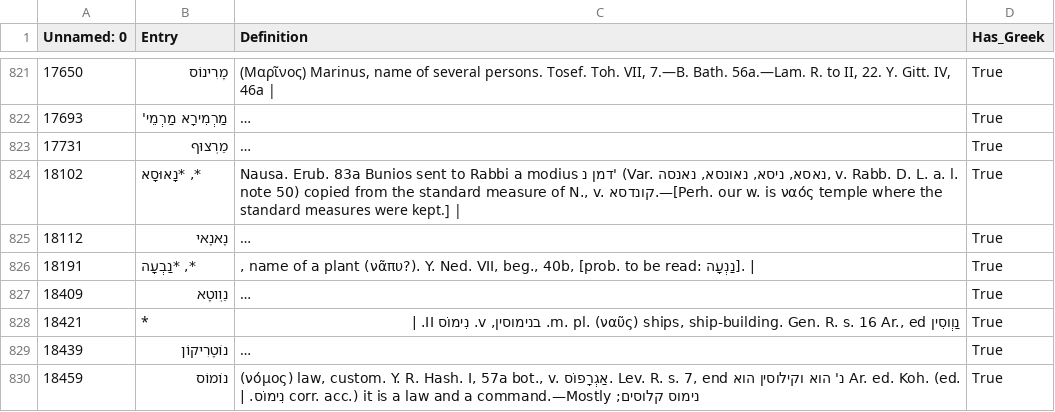
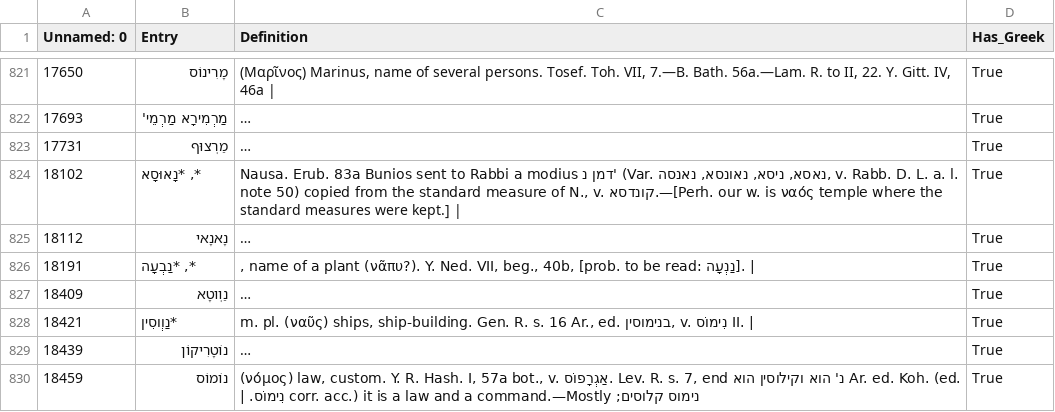
Before and after one commit to BraydenKO/Jastrow-Klein-Dicts, a CSV file: Jastrow/data/01-Merged XML/Greek-Jastrow.csv, drawn as a sheet; only a part is shown, gaps mark what is left out; long unchanged cells end in …; the diff names each change by its address in the sheet, - before the commit and + after, or states it on an @@ line.

Commit message:
Merged Jastrow and Klein dicts. Also fixed data with "*" as an entry

```diff
--- a/Jastrow/data/01-Merged XML/Greek-Jastrow.csv
+++ b/Jastrow/data/01-Merged XML/Greek-Jastrow.csv
-B828 (Entry): *
+B828 (Entry): *נַוְוסִין
-C828 (Definition): נַוְוסִין m. pl.…
+C828 (Definition): m. pl.…
```
Also changed, not shown: 4 other files.
